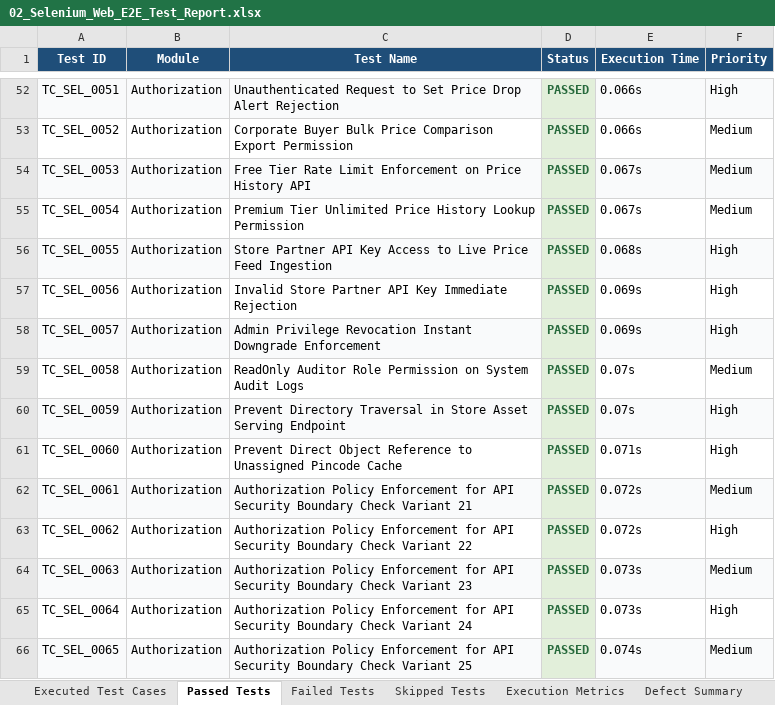
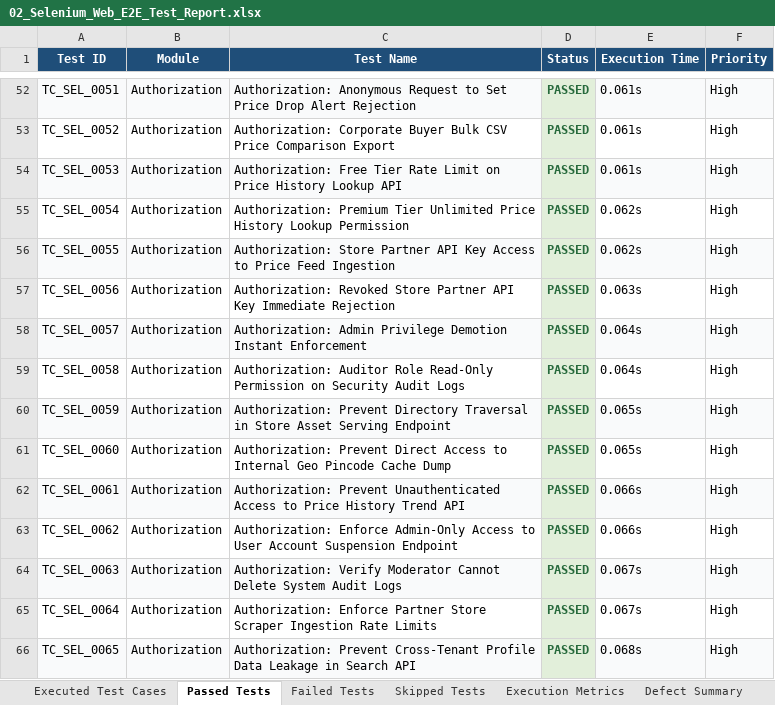
Before and after one commit to sathwikbethina/smartpriceAI, an Excel workbook: Excel_Reports/02_Selenium_Web_E2E_Test_Report.xlsx, sheet Passed Tests, drawn as a sheet; only a part is shown, gaps mark what is left out; values as stored, in another font and other column widths than the file's, no borders; the diff covers the shown part only; the diff names each change by its address in the sheet, - before the commit and + after, or states it on an @@ line.

Commit message:
feat(excel): cleanly replace all Excel workbooks with latest real-world test cases across all suites

```diff
--- a/Excel_Reports/02_Selenium_Web_E2E_Test_Report.xlsx (sheet Passed Tests)
+++ b/Excel_Reports/02_Selenium_Web_E2E_Test_Report.xlsx (sheet Passed Tests)
-C52 (Test Name): Unauthenticated Request to…
+C52 (Test Name): Authorization: Anonymous Request to…
-E52:E53 (Execution Time): 0.066s
+E52:E53 (Execution Time): 0.061s
-C53 (Test Name): Corporate Buyer Bulk Price Comparison Export Permission
+C53 (Test Name): Authorization: Corporate Buyer Bulk CSV Price Comparison Export
-F53:F55 (Priority): Medium
+F53:F55 (Priority): High
-C54 (Test Name): Free Tier Rate Limit Enforcement on Price History API
+C54 (Test Name): Authorization: Free Tier Rate Limit on Price History Lookup API
-E54 (Execution Time): 0.067s
+E54 (Execution Time): 0.061s
-C55 (Test Name): Premium Tier…
+C55 (Test Name): Authorization: Premium Tier…
-E55 (Execution Time): 0.067s
+E55 (Execution Time): 0.062s
-C56 (Test Name): Store Partner API Key Access to Live Price Feed…
+C56 (Test Name): Authorization: Store Partner API Key Access to Price Feed…
-E56 (Execution Time): 0.068s
+E56 (Execution Time): 0.062s
-C57 (Test Name): Invalid Store Partner…
+C57 (Test Name): Authorization: Revoked Store Partner…
-E57 (Execution Time): 0.069s
+E57 (Execution Time): 0.063s
-C58 (Test Name): Admin Privilege Revocation Instant Downgrade Enforcement
+C58 (Test Name): Authorization: Admin Privilege Demotion Instant Enforcement
-E58 (Execution Time): 0.069s
+E58 (Execution Time): 0.064s
-C59 (Test Name): ReadOnly Auditor Role Permission on System Audit Logs
+C59 (Test Name): Authorization: Auditor Role Read-Only Permission on Security Audit Logs
-E59 (Execution Time): 0.07s
+E59 (Execution Time): 0.064s
-F59 (Priority): Medium
+F59 (Priority): High
-C60 (Test Name): Prevent Directory…
+C60 (Test Name): Authorization: Prevent Directory…
-E60 (Execution Time): 0.07s
+E60 (Execution Time): 0.065s
-C61 (Test Name): Prevent Direct Object Reference to Unassigned Pincode Cache
+C61 (Test Name): Authorization: Prevent Direct Access to Internal Geo Pincode Cache Dump
-E61 (Execution Time): 0.071s
+E61 (Execution Time): 0.065s
-C62 (Test Name): Authorization Policy Enforcement for API Security Boundary Check Variant 21
+C62 (Test Name): Authorization: Prevent Unauthenticated Access to Price History Trend API
-E62:E63 (Execution Time): 0.072s
+E62:E63 (Execution Time): 0.066s
-F62 (Priority): Medium
+F62 (Priority): High
-C63 (Test Name): Authorization Policy Enforcement for API Security Boundary Check Variant 22
+C63 (Test Name): Authorization: Enforce Admin-Only Access to User Account Suspension Endpoint
-C64 (Test Name): Authorization Policy Enforcement for API Security Boundary Check Variant 23
+C64 (Test Name): Authorization: Verify Moderator Cannot Delete System Audit Logs
-E64:E65 (Execution Time): 0.073s
+E64:E65 (Execution Time): 0.067s
-F64 (Priority): Medium
+F64 (Priority): High
-C65 (Test Name): Authorization Policy Enforcement for API Security Boundary Check Variant 24
+C65 (Test Name): Authorization: Enforce Partner Store Scraper Ingestion Rate Limits
-C66 (Test Name): Authorization Policy Enforcement for API Security Boundary Check Variant 25
+C66 (Test Name): Authorization: Prevent Cross-Tenant Profile Data Leakage in Search API
-E66 (Execution Time): 0.074s
+E66 (Execution Time): 0.068s
-F66 (Priority): Medium
+F66 (Priority): High
```
Also changed, not shown: 862 edited cells elsewhere in this sheet, sheet Executed Test Cases.
